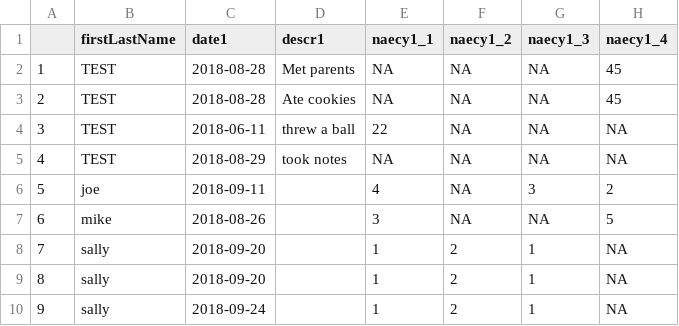
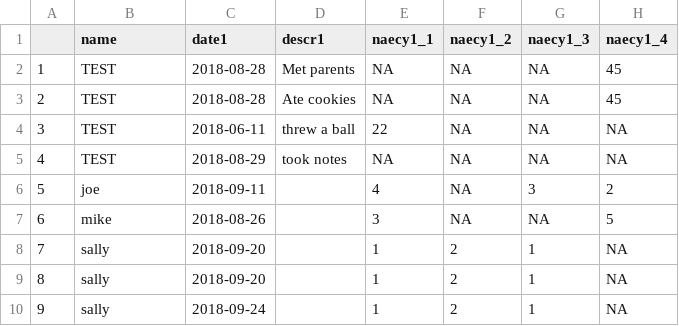
Before and after one commit to bac3917/Cauldron, a CSV file: temp.csv, drawn as a sheet; only a part is shown; the diff names each change by its address in the sheet, - before the commit and + after, or states it on an @@ line.

Commit message:
Update temp.csv

```diff
--- a/temp.csv
+++ b/temp.csv
-B1: firstLastName
+B1: name
```
